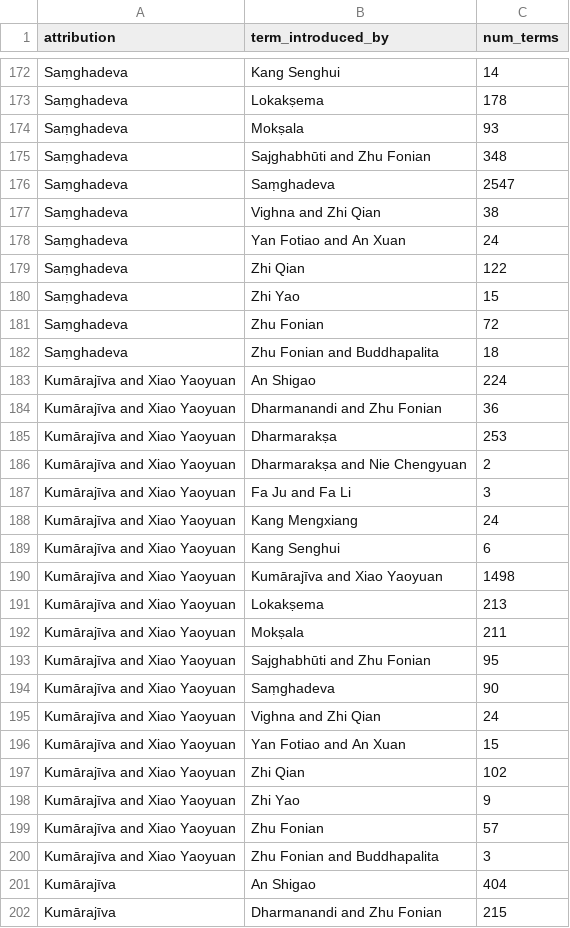
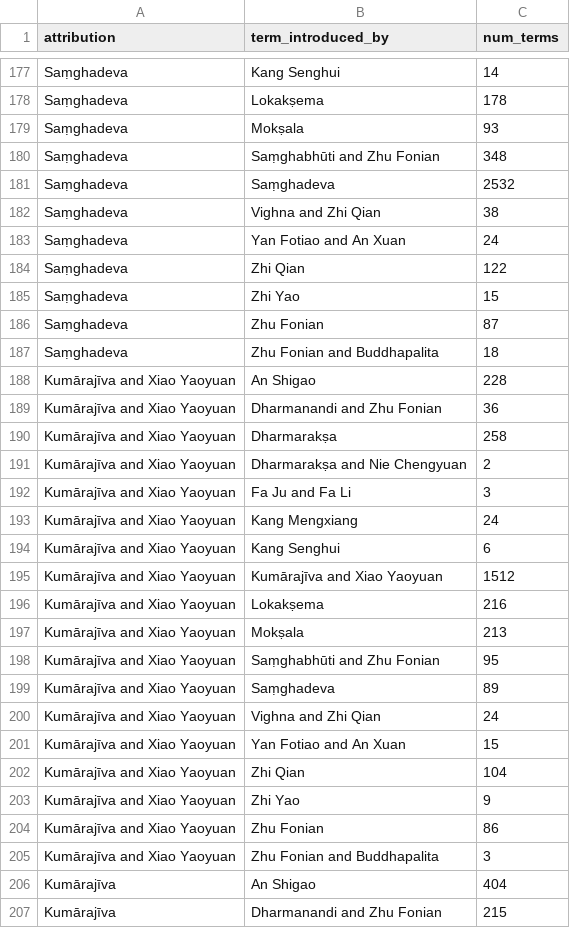
Before and after one commit to Silk-Road-Corpus/silk_road_corpus, a CSV file: data/terminology_evolution.csv, drawn as a sheet; only a part is shown, gaps mark what is left out; the diff covers the shown part only.

```diff
--- a/data/terminology_evolution.csv
+++ b/data/terminology_evolution.csv
@@ -174,4 +179,4 @@ Saṃghadeva,Lokakṣema,178
 Saṃghadeva,Mokṣala,93
-Saṃghadeva,Sajghabhūti and Zhu Fonian,348
-Saṃghadeva,Saṃghadeva,2547
+Saṃghadeva,Saṃghabhūti and Zhu Fonian,348
+Saṃghadeva,Saṃghadeva,2532
 Saṃghadeva,Vighna and Zhi Qian,38
@@ -180,7 +185,7 @@ Saṃghadeva,Zhi Qian,122
 Saṃghadeva,Zhi Yao,15
-Saṃghadeva,Zhu Fonian,72
+Saṃghadeva,Zhu Fonian,87
 Saṃghadeva,Zhu Fonian and Buddhapalita,18
-Kumārajīva and Xiao Yaoyuan,An Shigao,224
+Kumārajīva and Xiao Yaoyuan,An Shigao,228
 Kumārajīva and Xiao Yaoyuan,Dharmanandi and Zhu Fonian,36
-Kumārajīva and Xiao Yaoyuan,Dharmarakṣa,253
+Kumārajīva and Xiao Yaoyuan,Dharmarakṣa,258
 Kumārajīva and Xiao Yaoyuan,Dharmarakṣa and Nie Chengyuan,2
@@ -189,12 +194,12 @@ Kumārajīva and Xiao Yaoyuan,Kang Mengxiang,24
 Kumārajīva and Xiao Yaoyuan,Kang Senghui,6
-Kumārajīva and Xiao Yaoyuan,Kumārajīva and Xiao Yaoyuan,1498
-Kumārajīva and Xiao Yaoyuan,Lokakṣema,213
-Kumārajīva and Xiao Yaoyuan,Mokṣala,211
-Kumārajīva and Xiao Yaoyuan,Sajghabhūti and Zhu Fonian,95
-Kumārajīva and Xiao Yaoyuan,Saṃghadeva,90
+Kumārajīva and Xiao Yaoyuan,Kumārajīva and Xiao Yaoyuan,1512
+Kumārajīva and Xiao Yaoyuan,Lokakṣema,216
+Kumārajīva and Xiao Yaoyuan,Mokṣala,213
+Kumārajīva and Xiao Yaoyuan,Saṃghabhūti and Zhu Fonian,95
+Kumārajīva and Xiao Yaoyuan,Saṃghadeva,89
 Kumārajīva and Xiao Yaoyuan,Vighna and Zhi Qian,24
 Kumārajīva and Xiao Yaoyuan,Yan Fotiao and An Xuan,15
-Kumārajīva and Xiao Yaoyuan,Zhi Qian,102
+Kumārajīva and Xiao Yaoyuan,Zhi Qian,104
 Kumārajīva and Xiao Yaoyuan,Zhi Yao,9
-Kumārajīva and Xiao Yaoyuan,Zhu Fonian,57
+Kumārajīva and Xiao Yaoyuan,Zhu Fonian,86
 Kumārajīva and Xiao Yaoyuan,Zhu Fonian and Buddhapalita,3
```
Also changed, not shown: 5 added rows, 18 removed rows and 57 edited cells elsewhere in this file, data/terminology_doc_freq_hist.csv.
